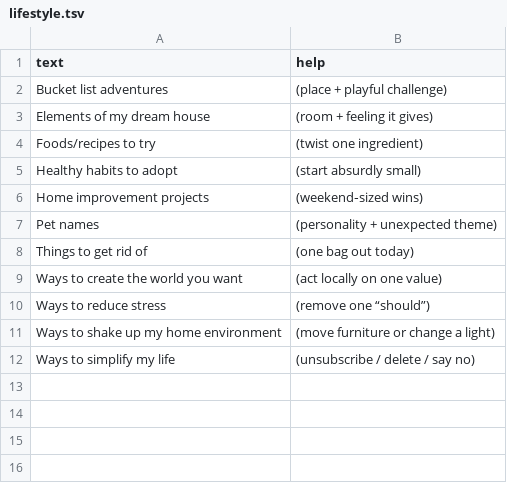
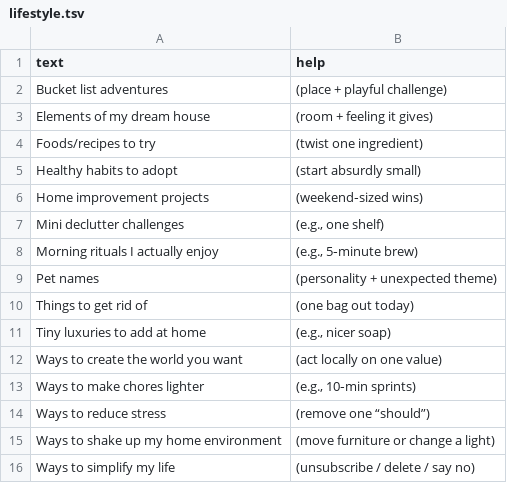
Before and after one commit to atomantic/IdeatorPromptPacks, a TSV file: packs/core/lifestyle.tsv, drawn as a sheet; the diff names each change by its address in the sheet, - before the commit and + after, or states it on an @@ line.

Commit message:
release: bump all pack versions to 1.1.0; add new Core prompts (entertainment, professional, travel, lifestyle, mindfulness); rebuild packs.json

```diff
--- a/packs/core/lifestyle.tsv
+++ b/packs/core/lifestyle.tsv
+row 7: Mini declutter challenges | (e.g., one shelf)
+row 8: Morning rituals I actually enjoy | (e.g., 5‑minute brew)
+row 11: Tiny luxuries to add at home | (e.g., nicer soap)
+row 13: Ways to make chores lighter | (e.g., 10‑min sprints)
```
Also changed, not shown: packs/core/entertainment.tsv, packs/core/mindfulness.tsv, 10 other files.
